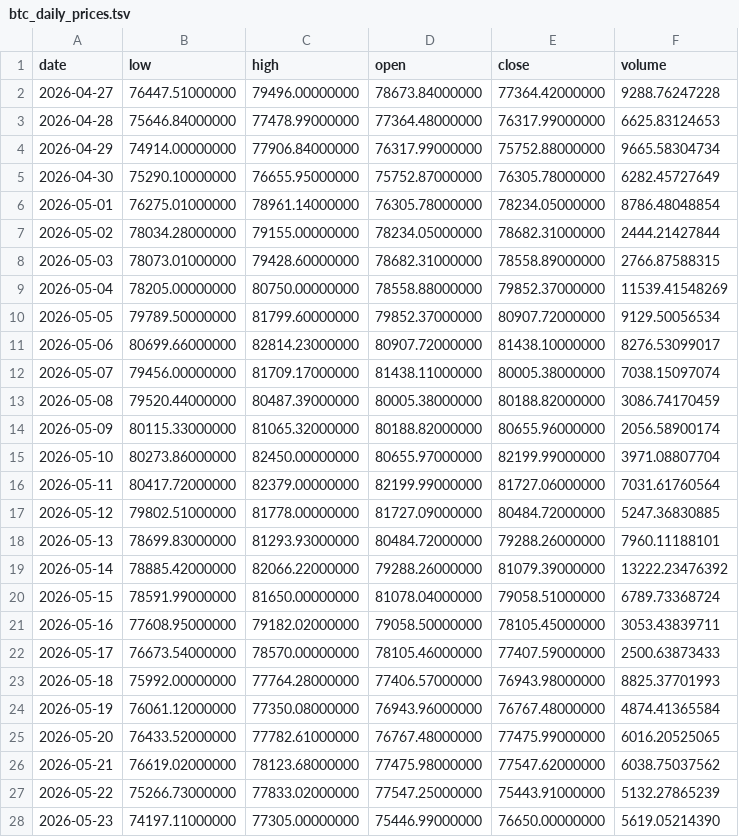
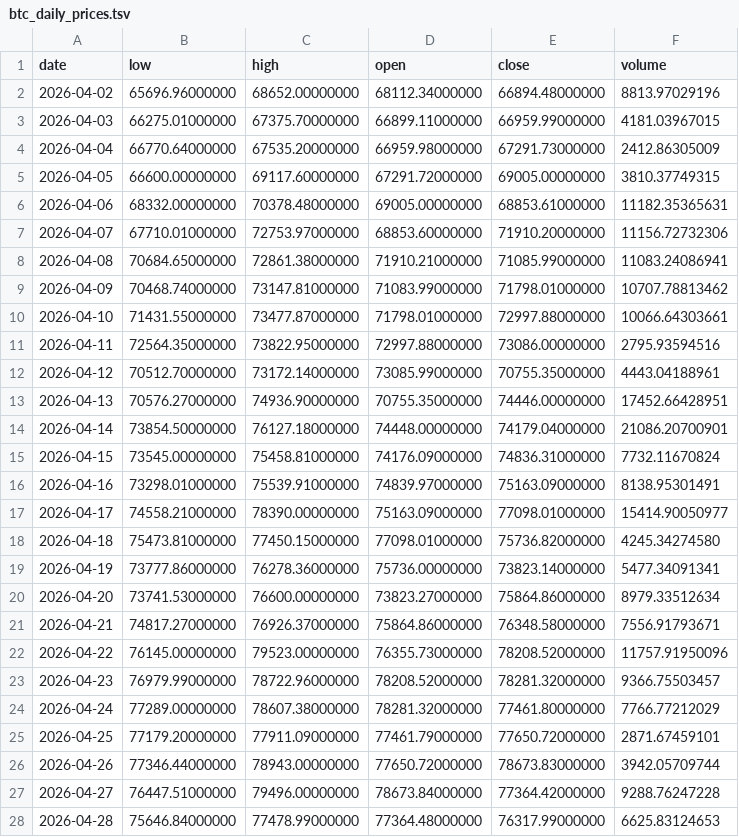
Before and after one commit to dank1/personalProject, a TSV file: prices/btc_daily_prices.tsv, drawn as a sheet; only a part is shown; the shorter side is filled out with more unchanged rows; the diff covers the shown part only.

```diff
--- a/prices/btc_daily_prices.tsv
+++ b/prices/btc_daily_prices.tsv
@@ -1,2 +1,27 @@
 date	low	high	open	close	volume
+2026-04-02	65696.96000000	68652.00000000	68112.34000000	66894.48000000	8813.97029196
+2026-04-03	66275.01000000	67375.70000000	66899.11000000	66959.99000000	4181.03967015
+2026-04-04	66770.64000000	67535.20000000	66959.98000000	67291.73000000	2412.86305009
+2026-04-05	66600.00000000	69117.60000000	67291.72000000	69005.00000000	3810.37749315
+2026-04-06	68332.00000000	70378.48000000	69005.00000000	68853.61000000	11182.35365631
+2026-04-07	67710.01000000	72753.97000000	68853.60000000	71910.20000000	11156.72732306
+2026-04-08	70684.65000000	72861.38000000	71910.21000000	71085.99000000	11083.24086941
+2026-04-09	70468.74000000	73147.81000000	71083.99000000	71798.01000000	10707.78813462
+2026-04-10	71431.55000000	73477.87000000	71798.01000000	72997.88000000	10066.64303661
+2026-04-11	72564.35000000	73822.95000000	72997.88000000	73086.00000000	2795.93594516
+2026-04-12	70512.70000000	73172.14000000	73085.99000000	70755.35000000	4443.04188961
+2026-04-13	70576.27000000	74936.90000000	70755.35000000	74446.00000000	17452.66428951
+2026-04-14	73854.50000000	76127.18000000	74448.00000000	74179.04000000	21086.20700901
+2026-04-15	73545.00000000	75458.81000000	74176.09000000	74836.31000000	7732.11670824
+2026-04-16	73298.01000000	75539.91000000	74839.97000000	75163.09000000	8138.95301491
+2026-04-17	74558.21000000	78390.00000000	75163.09000000	77098.01000000	15414.90050977
+2026-04-18	75473.81000000	77450.15000000	77098.01000000	75736.82000000	4245.34274580
+2026-04-19	73777.86000000	76278.36000000	75736.00000000	73823.14000000	5477.34091341
+2026-04-20	73741.53000000	76600.00000000	73823.27000000	75864.86000000	8979.33512634
+2026-04-21	74817.27000000	76926.37000000	75864.86000000	76348.58000000	7556.91793671
+2026-04-22	76145.00000000	79523.00000000	76355.73000000	78208.52000000	11757.91950096
+2026-04-23	76979.99000000	78722.96000000	78208.52000000	78281.32000000	9366.75503457
+2026-04-24	77289.00000000	78607.38000000	78281.32000000	77461.80000000	7766.77212029
+2026-04-25	77179.20000000	77911.09000000	77461.79000000	77650.72000000	2871.67459101
+2026-04-26	77346.44000000	78943.00000000	77650.72000000	78673.83000000	3942.05709744
 2026-04-27	76447.51000000	79496.00000000	78673.84000000	77364.42000000	9288.76247228
```
Also changed, not shown: 5 added rows and 3 edited cells elsewhere in this file, prices/bnb_daily_prices.tsv, prices/doge_daily_prices.tsv, 3 other files.
